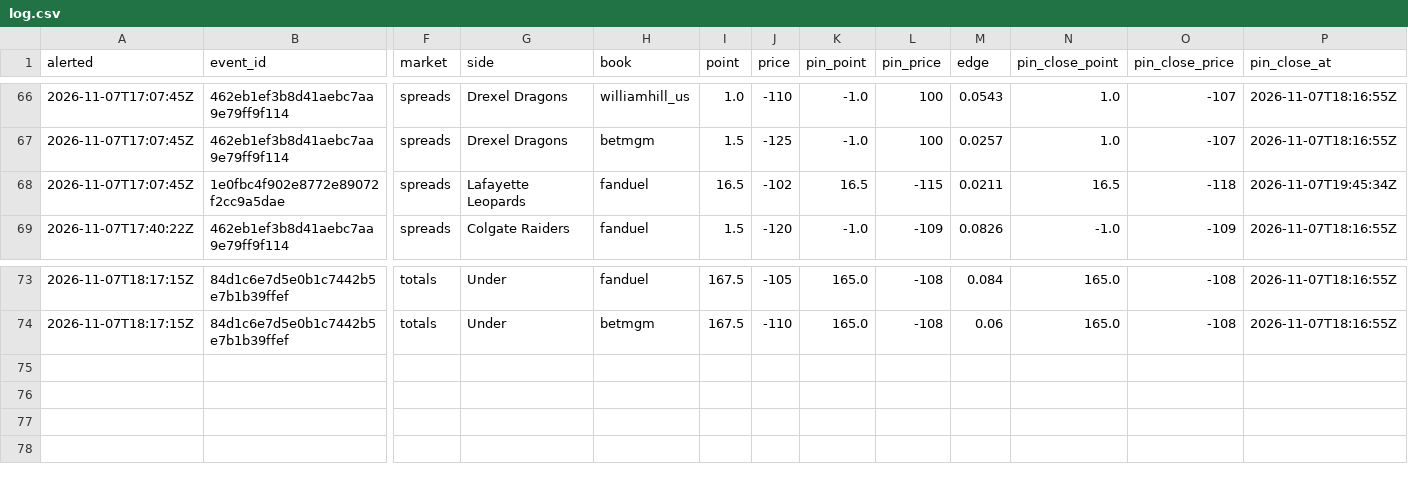
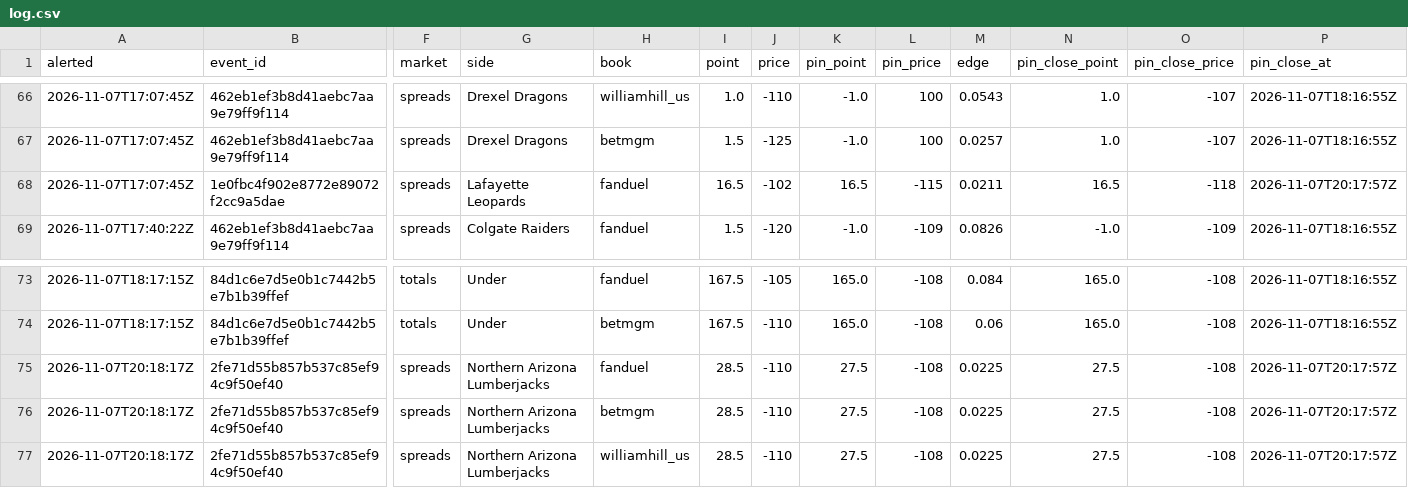
Before and after one commit to psturo77/cbb-data, a CSV file: steam/log.csv, drawn as a sheet; only a part is shown, gaps mark what is left out; rows hold the shown columns only; the diff names each change by its address in the sheet, - before the commit and + after, or states it on an @@ line.

```diff
--- a/steam/log.csv
+++ b/steam/log.csv
-P68 (pin_close_at): 2026-11-07T19:45:34Z
+P68 (pin_close_at): 2026-11-07T20:17:57Z
+row 75: 2026-11-07T20:18:17Z | 2fe71d55b857b537c85ef94c9f50ef40 | spreads | Northern Arizona Lumberjacks | fanduel | 28.5 | -110 | 27.5 | -108 | 0.0225 | 27.5 | -108 | 2026-11-07T20:17:57Z
+row 76: 2026-11-07T20:18:17Z | 2fe71d55b857b537c85ef94c9f50ef40 | spreads | Northern Arizona Lumberjacks | betmgm | 28.5 | -110 | 27.5 | -108 | 0.0225 | 27.5 | -108 | 2026-11-07T20:17:57Z
+row 77: 2026-11-07T20:18:17Z | 2fe71d55b857b537c85ef94c9f50ef40 | spreads | Northern Arizona Lumberjacks | williamhill_us | 28.5 | -110 | 27.5 | -108 | 0.0225 | 27.5 | -108 | 2026-11-07T20:17:57Z
```
